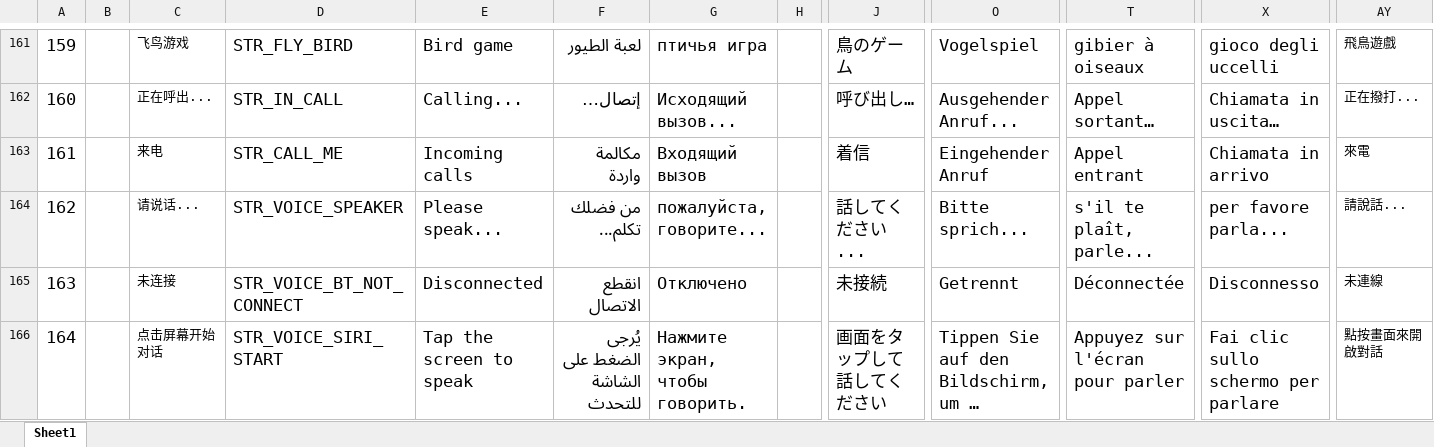
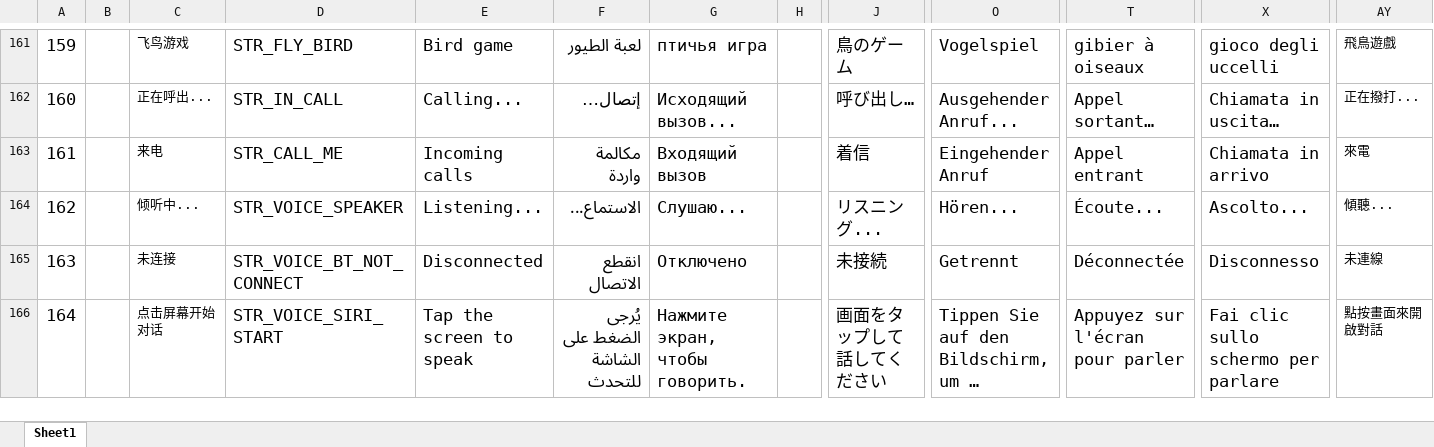
Before and after one commit to zzp2233/569x_AI_AB281GA, an Excel workbook: ute/ui_config_patch/AB281/defaultLanguage/input.xlsx, sheet Sheet1, drawn as a sheet; only a part is shown, gaps mark what is left out; long unchanged cells end in …; values as stored, in another font and other column widths than the file's, no borders; the diff names each change by its address in the sheet, - before the commit and + after, or states it on an @@ line.

```diff
--- a/ute/ui_config_patch/AB281/defaultLanguage/input.xlsx (sheet Sheet1)
+++ b/ute/ui_config_patch/AB281/defaultLanguage/input.xlsx (sheet Sheet1)
-C164: 请说话...
+C164: 倾听中...
-E164: Please speak...
+E164: Listening...
-F164: من فضلك تكلم...
+F164: الاستماع...
-G164: пожалуйста, говорите...
+G164: Слушаю...
-J164: 話してください...
+J164: リスニング...
-O164: Bitte sprich...
+O164: Hören...
-T164: s'il te plaît, parle...
+T164: Écoute...
-X164: per favore parla...
+X164: Ascolto...
-AY164: 請說話...
+AY164: 傾聽...
```
Also changed, not shown: 14 other files.
